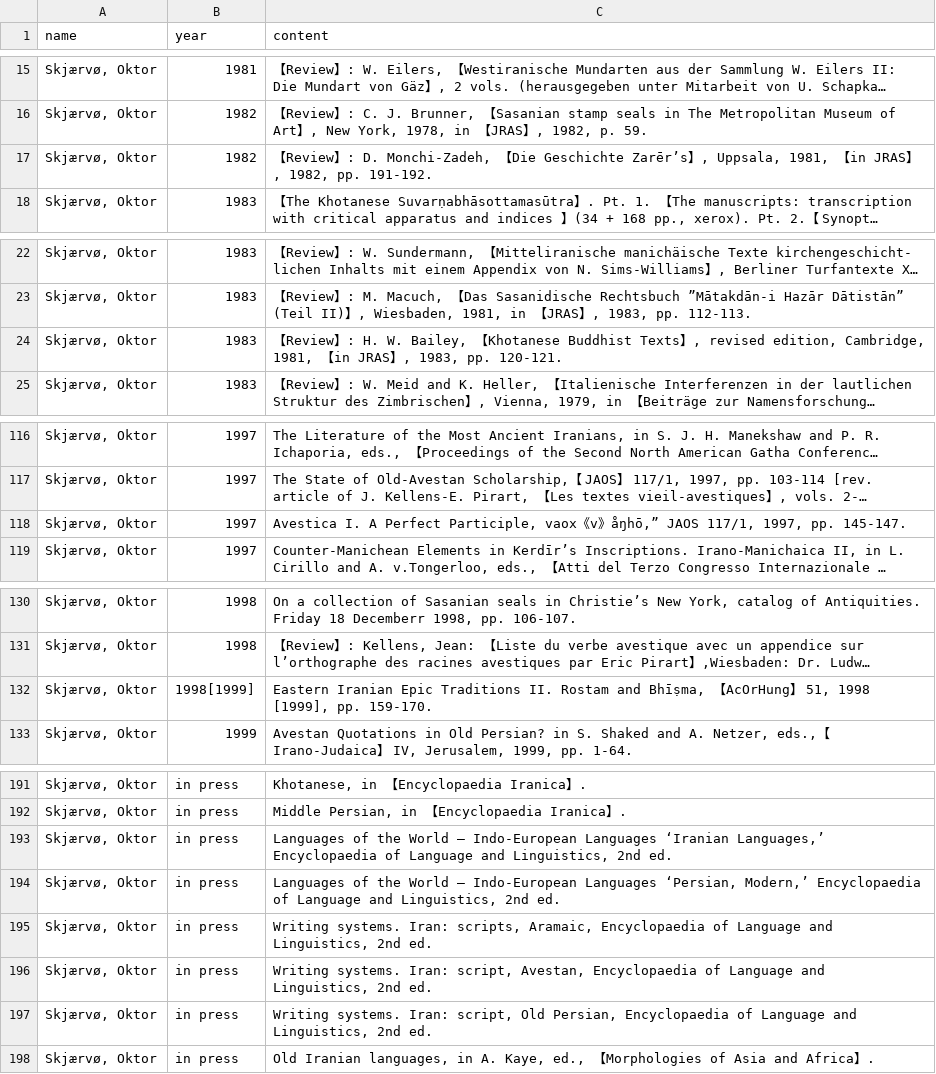
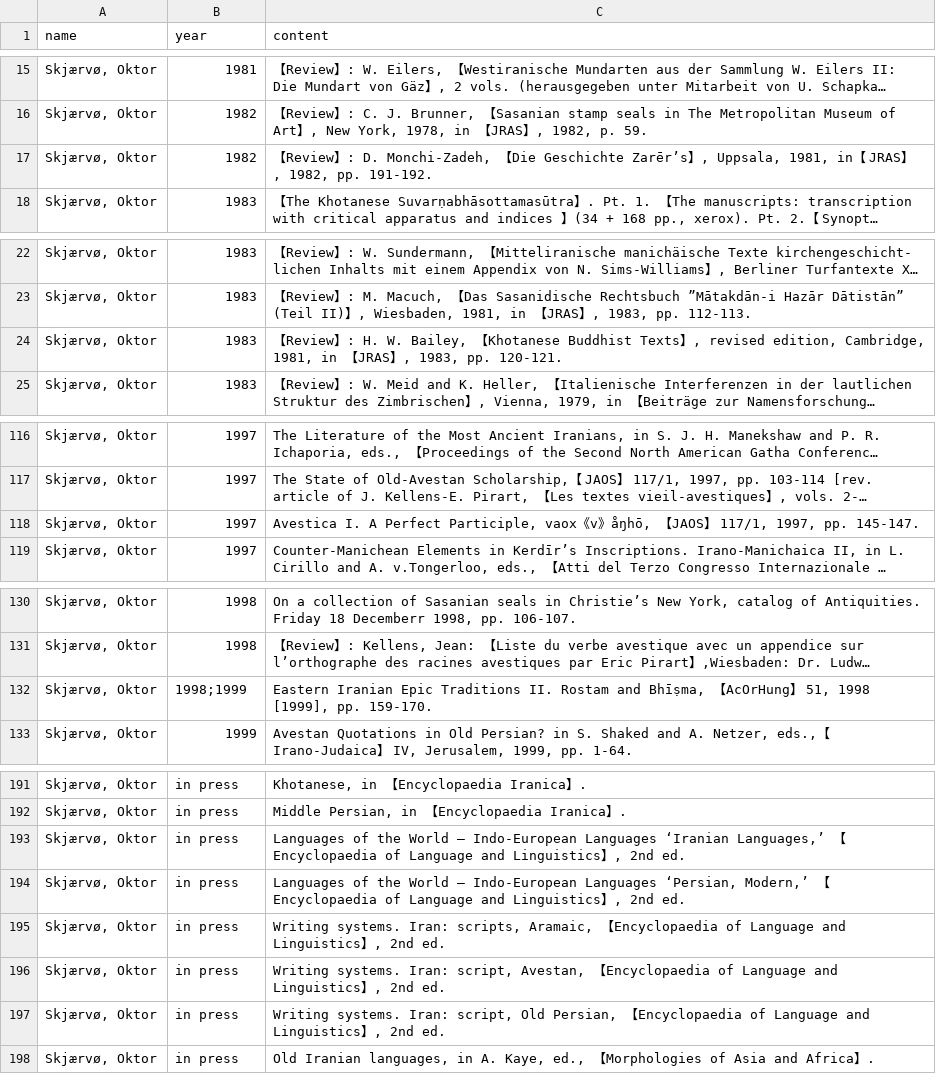
Before and after one commit to khotanese/k_articles, a CSV file: _content_generator/input/skjavo-全.csv, drawn as a sheet; only a part is shown, gaps mark what is left out; long unchanged cells end in …; the diff names each change by its address in the sheet, - before the commit and + after, or states it on an @@ line.

```diff
--- a/_content_generator/input/skjavo-全.csv
+++ b/_content_generator/input/skjavo-全.csv
-C17 (content): …Uppsala, 1981, 【in JRAS】…
+C17 (content): …Uppsala, 1981, in【 JRAS】…
-C24 (content): …Cambridge, 1981, 【in JRAS】…
+C24 (content): …Cambridge, 1981, in 【JRAS】…
-C118 (content): …v》åŋhō,” JAOS 117/1, 1997,…
+C118 (content): …v》åŋhō, 【JAOS】 117/1, 1997,…
-B132 (year): 1998[1999]
+B132 (year): 1998;1999
-C193 (content): …‘Iranian Languages,’ Encyclopaedia of Language and Linguistics, 2nd ed.
+C193 (content): …‘Iranian Languages,’ 【Encyclopaedia of Language and Linguistics】, 2nd ed.
-C194 (content): …‘Persian, Modern,’ Encyclopaedia of Language and Linguistics, 2nd ed.
+C194 (content): …‘Persian, Modern,’ 【Encyclopaedia of Language and Linguistics】, 2nd ed.
-C195 (content): …scripts, Aramaic, Encyclopaedia of Language and Linguistics, 2nd ed.
+C195 (content): …scripts, Aramaic, 【Encyclopaedia of Language and Linguistics】, 2nd ed.
-C196 (content): …script, Avestan, Encyclopaedia of Language and Linguistics, 2nd ed.
+C196 (content): …script, Avestan, 【Encyclopaedia of Language and Linguistics】, 2nd ed.
-C197 (content): …Old Persian, Encyclopaedia of Language and Linguistics, 2nd ed.
+C197 (content): …Old Persian, 【Encyclopaedia of Language and Linguistics】, 2nd ed.
```
Also changed, not shown: _content_generator/input/Bailey-全.csv, _content_generator/input/Emmrick-全.csv, 9 other files.
